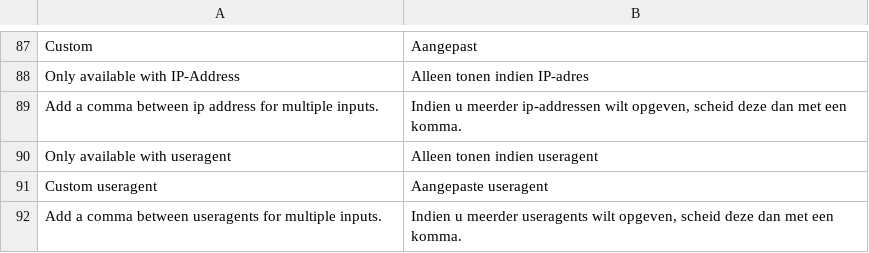
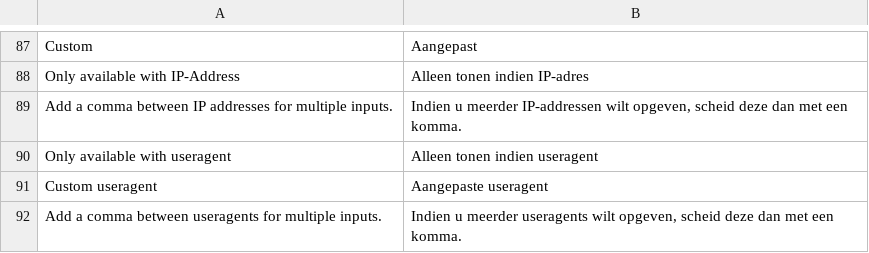
Before and after one commit to paynl/magento2-plugin, a CSV file: i18n/nl_NL.csv, drawn as a sheet; only a part is shown, gaps mark what is left out.

```diff
--- a/i18n/nl_NL.csv
+++ b/i18n/nl_NL.csv
@@ -90,3 +90,3 @@
 "Only available with IP-Address","Alleen tonen indien IP-adres"
-"Add a comma between ip address for multiple inputs.","Indien u meerder ip-addressen wilt opgeven, scheid deze dan met een komma."
+"Add a comma between IP addresses for multiple inputs.","Indien u meerder IP-addressen wilt opgeven, scheid deze dan met een komma."
 "Only available with useragent","Alleen tonen indien useragent"
```
Also changed, not shown: i18n/en_US.csv, 1 other file.
